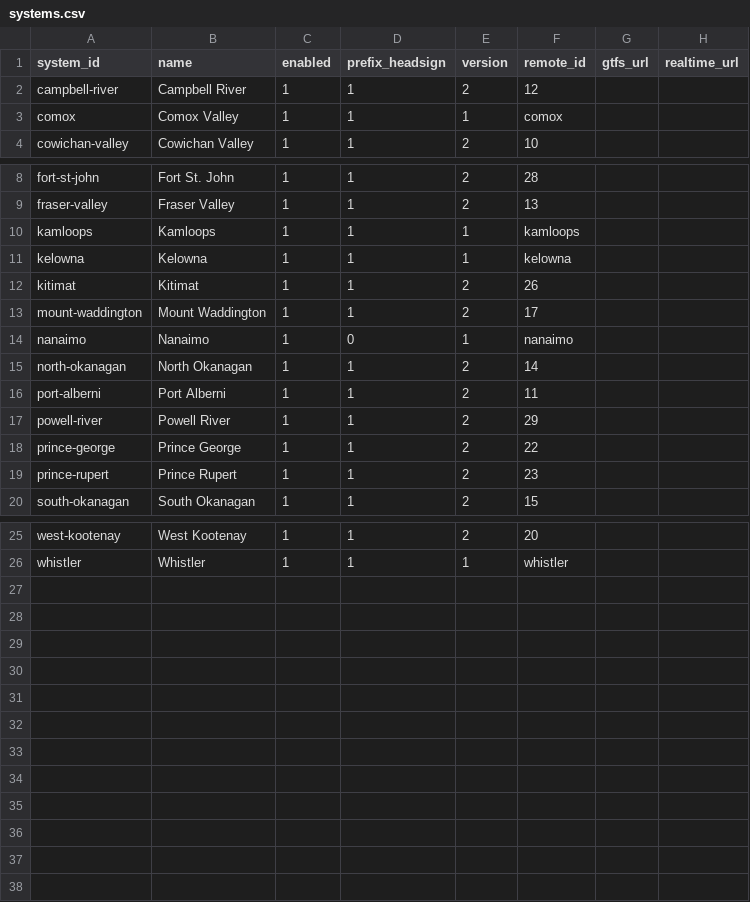
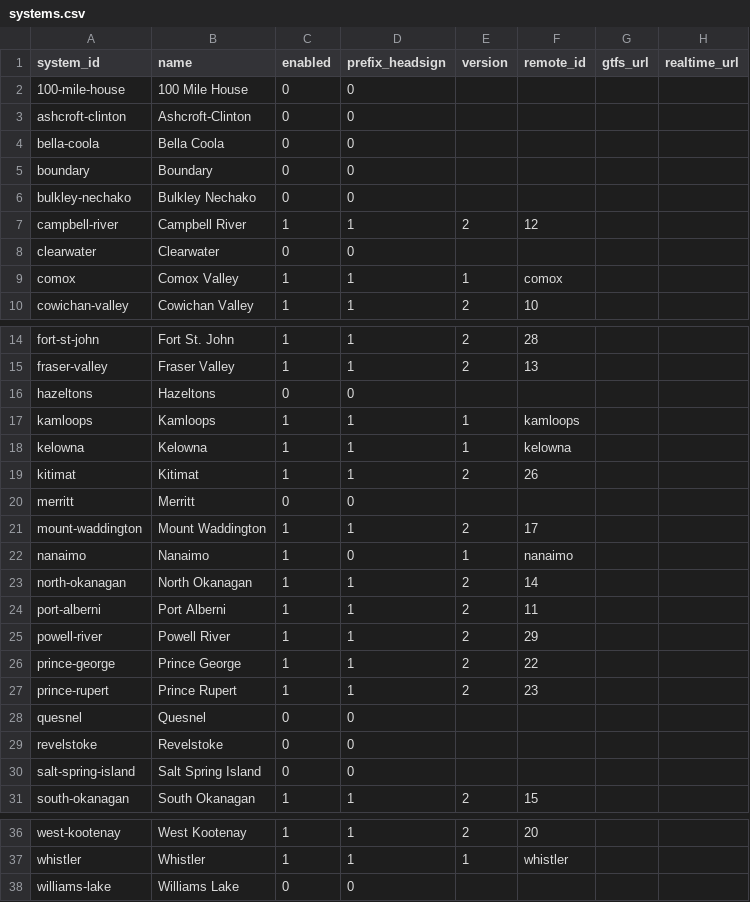
Before and after one commit to bumblesquashs/bctracker, a CSV file: data/static/systems.csv, drawn as a sheet; only a part is shown, gaps mark what is left out.

Commit message:
Add unused systems

```diff
--- a/data/static/systems.csv
+++ b/data/static/systems.csv
@@ -1,3 +1,9 @@
 system_id,name,enabled,prefix_headsign,version,remote_id,gtfs_url,realtime_url
+100-mile-house,100 Mile House,0,0,,,,
+ashcroft-clinton,Ashcroft-Clinton,0,0,,,,
+bella-coola,Bella Coola,0,0,,,,
+boundary,Boundary,0,0,,,,
+bulkley-nechako,Bulkley Nechako,0,0,,,,
 campbell-river,Campbell River,1,1,2,12,,
+clearwater,Clearwater,0,0,,,,
 comox,Comox Valley,1,1,1,comox,,
@@ -9,2 +15,3 @@ fort-st-john,Fort St. John,1,1,2,28,,
 fraser-valley,Fraser Valley,1,1,2,13,,
+hazeltons,Hazeltons,0,0,,,,
 kamloops,Kamloops,1,1,1,kamloops,,
@@ -12,2 +19,3 @@ kelowna,Kelowna,1,1,1,kelowna,,
 kitimat,Kitimat,1,1,2,26,,
+merritt,Merritt,0,0,,,,
 mount-waddington,Mount Waddington,1,1,2,17,,
@@ -19,2 +27,5 @@ prince-george,Prince George,1,1,2,22,,
 prince-rupert,Prince Rupert,1,1,2,23,,
+quesnel,Quesnel,0,0,,,,
+revelstoke,Revelstoke,0,0,,,,
+salt-spring-island,Salt Spring Island,0,0,,,,
 south-okanagan,South Okanagan,1,1,2,15,,
@@ -26 +37,2 @@ west-kootenay,West Kootenay,1,1,2,20,,
 whistler,Whistler,1,1,1,whistler,,
+williams-lake,Williams Lake,0,0,,,,
```
